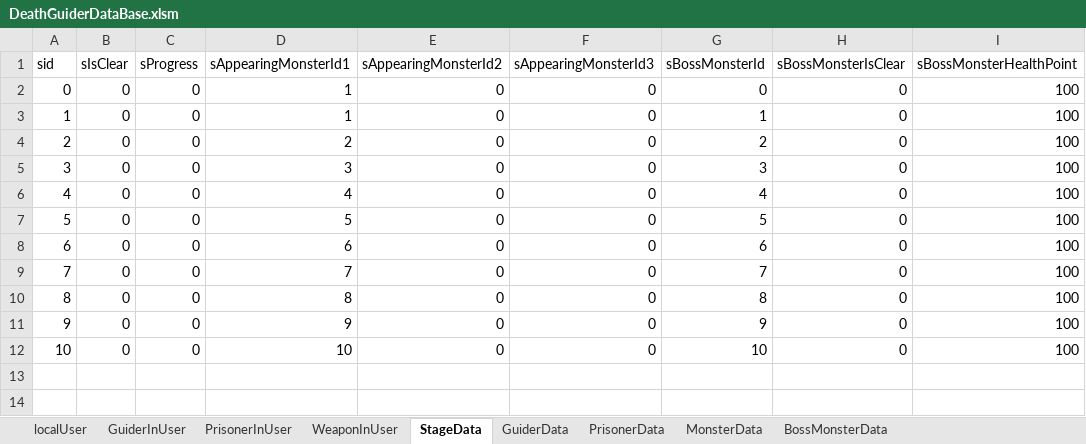
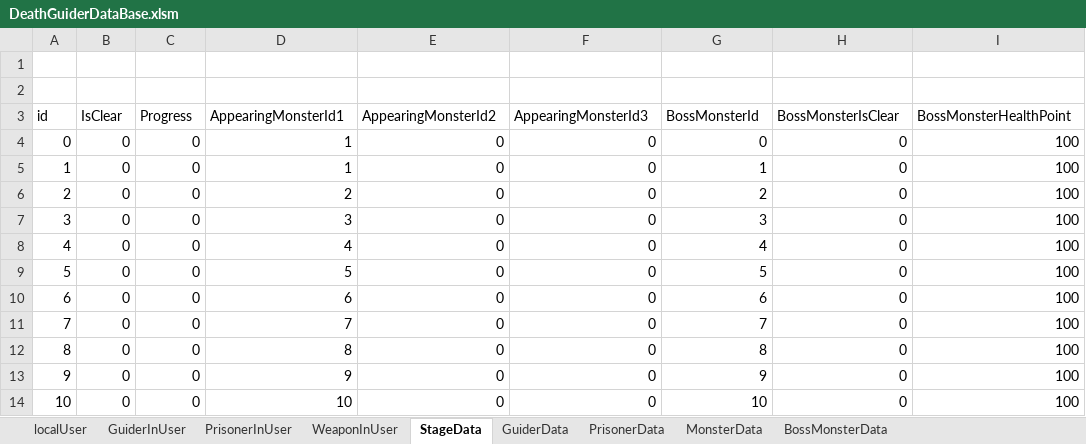
Before and after one commit to vliza321/DeathGuider, an Excel workbook: Assets/Resources/DeathGuiderDataBase.xlsm, sheet StageData, drawn as a sheet; values as stored, in another font and other column widths than the file's, no borders; addresses are those after the commit; the diff names each change by its address in the sheet, - before the commit and + after, or states it on an @@ line.

```diff
--- a/Assets/Resources/DeathGuiderDataBase.xlsm (sheet StageData)
+++ b/Assets/Resources/DeathGuiderDataBase.xlsm (sheet StageData)
+row 1: (empty)
+row 2: (empty)
@@ column A (id) renumbered in row 3 @@
-B3: sIsClear
+B3: IsClear
-C3: sProgress
+C3: Progress
-D3: sAppearingMonsterId1
+D3: AppearingMonsterId1
-E3: sAppearingMonsterId2
+E3: AppearingMonsterId2
-F3: sAppearingMonsterId3
+F3: AppearingMonsterId3
-G3: sBossMonsterId
+G3: BossMonsterId
-H3: sBossMonsterIsClear
+H3: BossMonsterIsClear
-I3: sBossMonsterHealthPoint
+I3: BossMonsterHealthPoint
```
Also changed, not shown: sheet GuiderInUser, sheet localUser, sheet PrisonerInUser, sheet WeaponInUser, sheet PrisonerData, sheet GuiderData, 1 more sheet, 18 other files.
